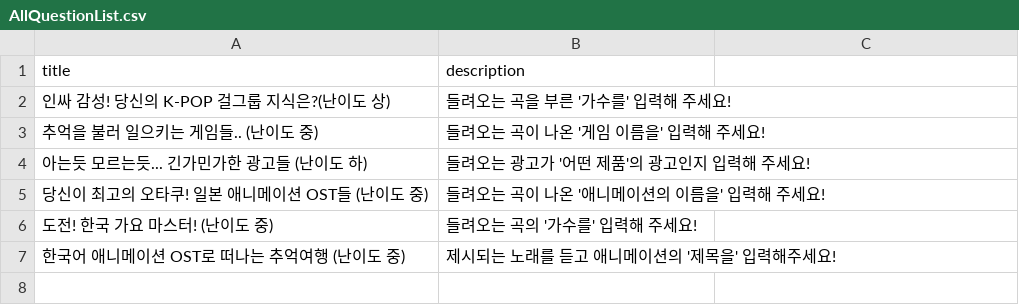
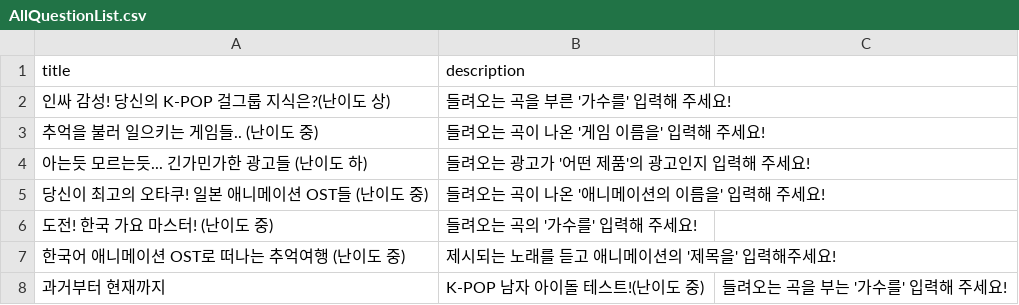
Before and after one commit to YMGYM/speedQuizRails, a CSV file: Questions/AllQuestionList.csv, drawn as a sheet.

```diff
--- a/Questions/AllQuestionList.csv
+++ b/Questions/AllQuestionList.csv
@@ -7 +7,2 @@
 한국어 애니메이션 OST로 떠나는 추억여행 (난이도 중),제시되는 노래를 듣고 애니메이션의 '제목을' 입력해주세요!
+과거부터 현재까지, K-POP 남자 아이돌 테스트!(난이도 중),들려오는 곡을 부는 '가수를' 입력해 주세요!
```
Also changed, not shown: 4 other files.
